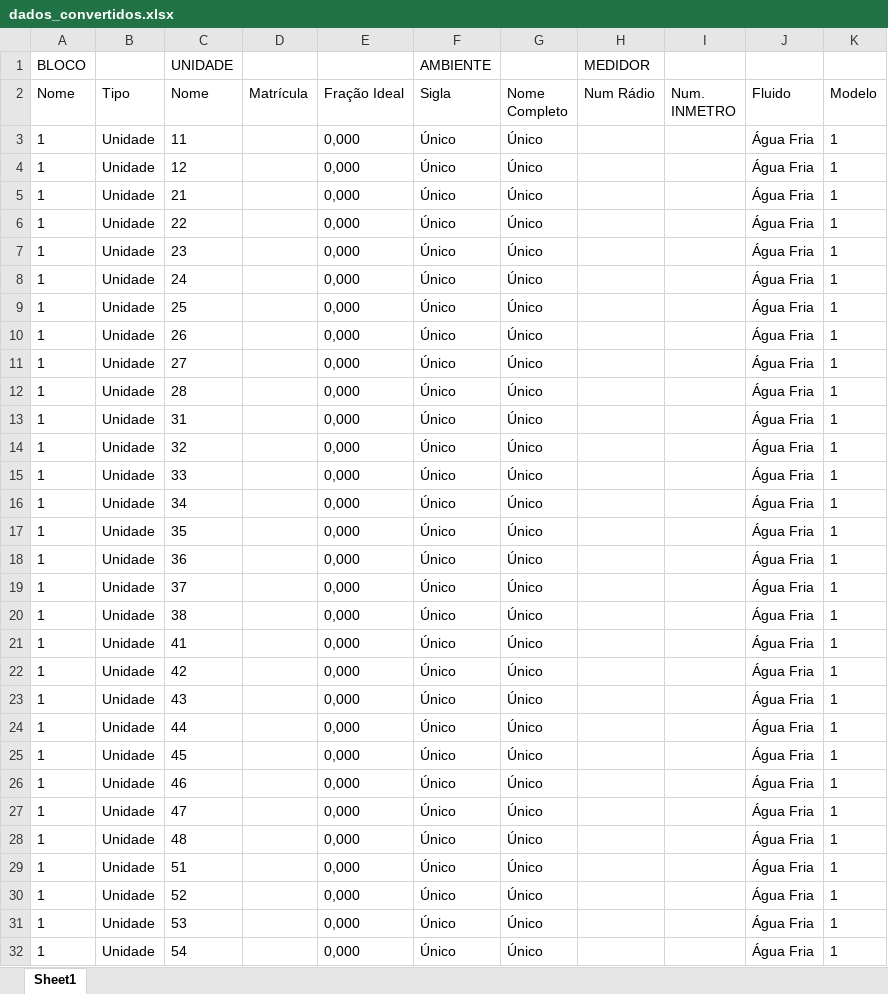
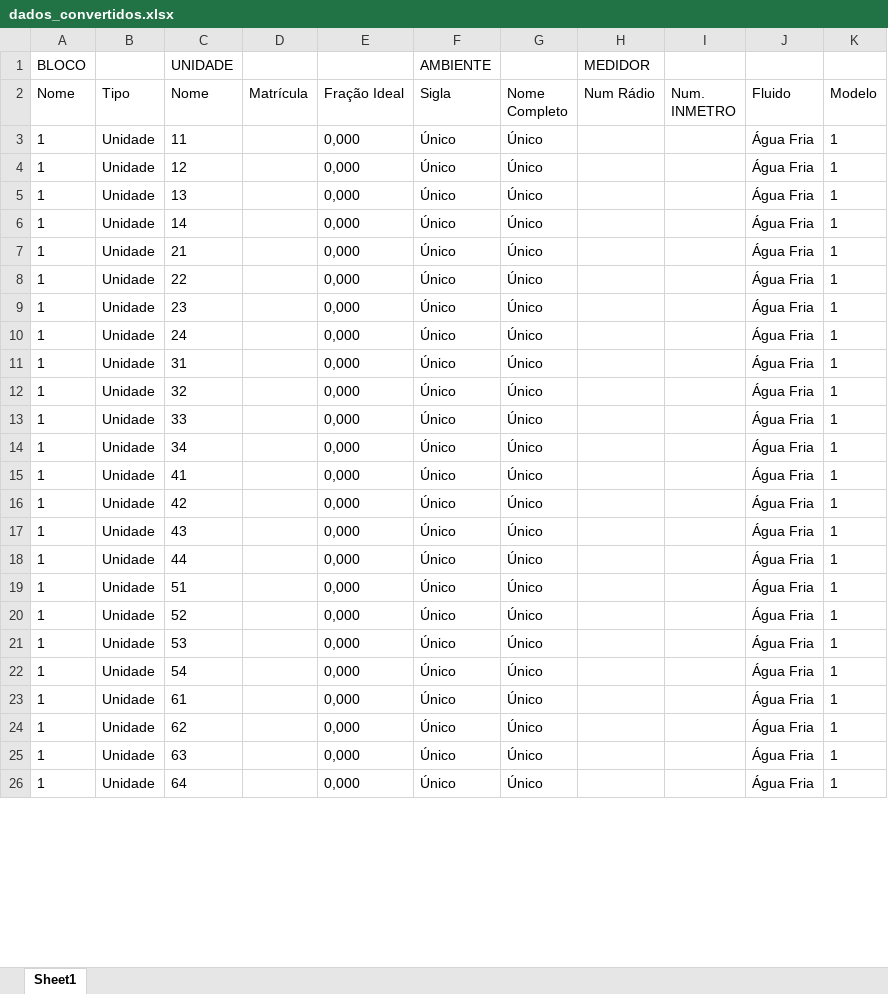
Before and after one commit to Yodaime/conversor, an Excel workbook: dados_convertidos.xlsx, sheet Sheet1, drawn as a sheet; only a part is shown; the shorter side is filled out with more unchanged rows; values as stored, in another font and other column widths than the file's, no borders; removed rows and columns are numbered as before the commit, all else as after; the diff covers the shown part only; the diff names each change by its address in the sheet, - before the commit and + after, or states it on an @@ line.

```diff
--- a/dados_convertidos.xlsx (sheet Sheet1)
+++ b/dados_convertidos.xlsx (sheet Sheet1)
+row 5: 1 | Unidade | 13 |  | 0,000 | Único | Único |  |  | Água Fria | 1
+row 6: 1 | Unidade | 14 |  | 0,000 | Único | Único |  |  | Água Fria | 1
-row 9: 1 | Unidade | 25 |  | 0,000 | Único | Único |  |  | Água Fria | 1
-row 10: 1 | Unidade | 26 |  | 0,000 | Único | Único |  |  | Água Fria | 1
-row 11: 1 | Unidade | 27 |  | 0,000 | Único | Único |  |  | Água Fria | 1
-row 12: 1 | Unidade | 28 |  | 0,000 | Único | Único |  |  | Água Fria | 1
-row 17: 1 | Unidade | 35 |  | 0,000 | Único | Único |  |  | Água Fria | 1
-row 18: 1 | Unidade | 36 |  | 0,000 | Único | Único |  |  | Água Fria | 1
-row 19: 1 | Unidade | 37 |  | 0,000 | Único | Único |  |  | Água Fria | 1
-row 20: 1 | Unidade | 38 |  | 0,000 | Único | Único |  |  | Água Fria | 1
-row 25: 1 | Unidade | 45 |  | 0,000 | Único | Único |  |  | Água Fria | 1
-row 26: 1 | Unidade | 46 |  | 0,000 | Único | Único |  |  | Água Fria | 1
-row 27: 1 | Unidade | 47 |  | 0,000 | Único | Único |  |  | Água Fria | 1
-row 28: 1 | Unidade | 48 |  | 0,000 | Único | Único |  |  | Água Fria | 1
```
Also changed, not shown: 13 added rows, 4 removed rows and 19 edited cells elsewhere in this sheet, temp_excel.xlsx, 1 other file.
